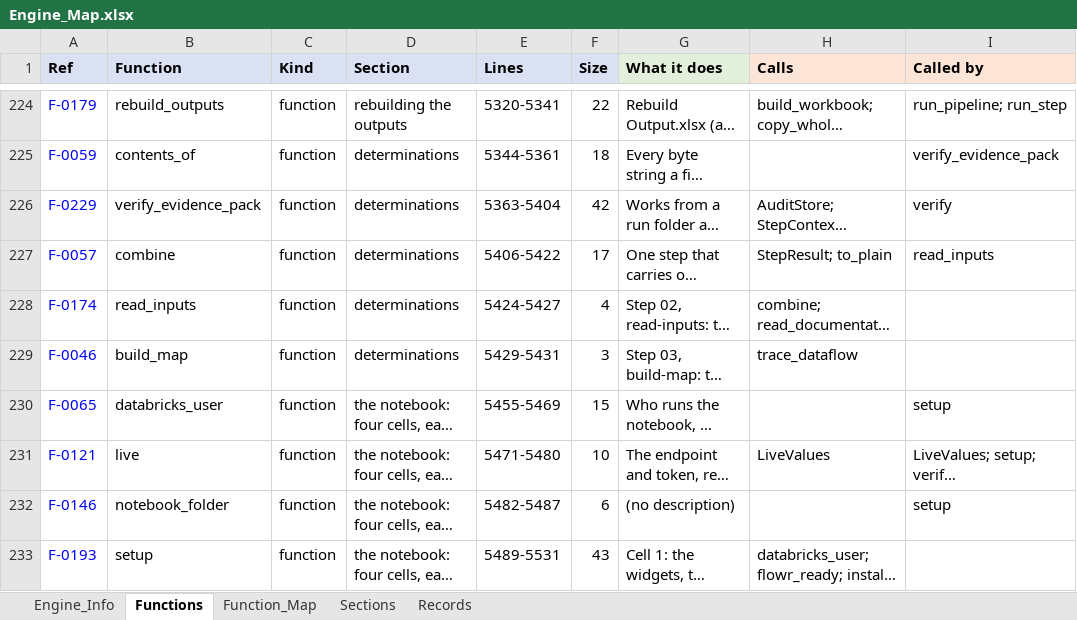
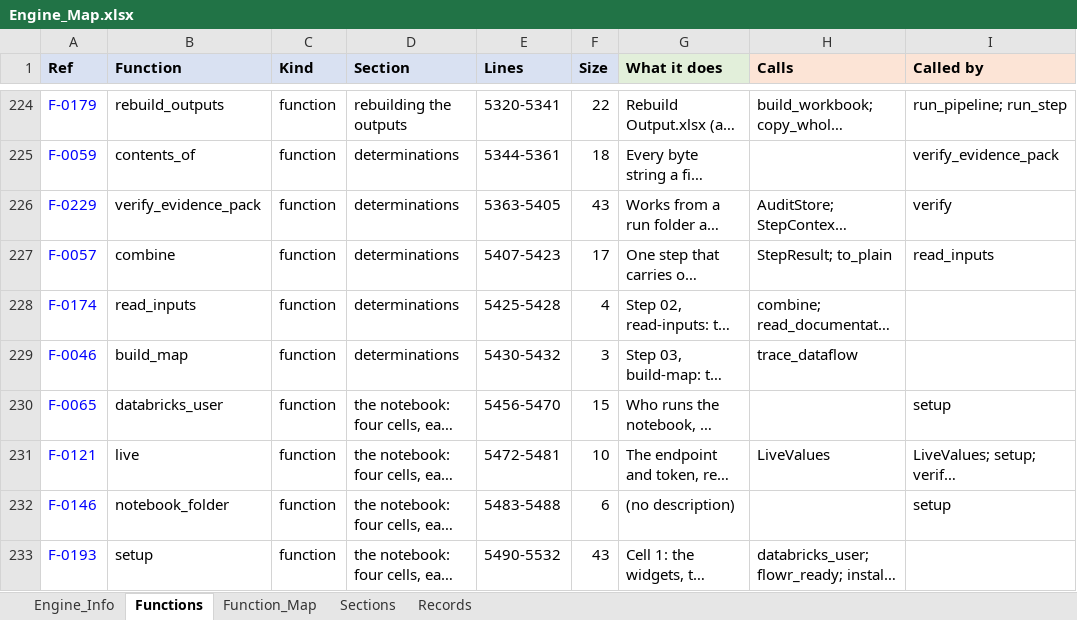
Before and after one commit to khruangbin007/verifier_simpler, an Excel workbook: Engine_Map.xlsx, sheet Functions, drawn as a sheet; only a part is shown, gaps mark what is left out; long unchanged cells end in …; values as stored, in another font and other column widths than the file's, no borders; the diff covers the shown part only; the diff names each change by its address in the sheet, - before the commit and + after, or states it on an @@ line.

```diff
--- a/Engine_Map.xlsx (sheet Functions)
+++ b/Engine_Map.xlsx (sheet Functions)
-E226 (Lines): 5363-5404
+E226 (Lines): 5363-5405
-F226 (Size): 42
+F226 (Size): 43
-E227 (Lines): 5406-5422
+E227 (Lines): 5407-5423
-E228 (Lines): 5424-5427
+E228 (Lines): 5425-5428
-E229 (Lines): 5429-5431
+E229 (Lines): 5430-5432
-E230 (Lines): 5455-5469
+E230 (Lines): 5456-5470
-E231 (Lines): 5471-5480
+E231 (Lines): 5472-5481
-E232 (Lines): 5482-5487
+E232 (Lines): 5483-5488
-E233 (Lines): 5489-5531
+E233 (Lines): 5490-5532
```
Also changed, not shown: 8 edited cells elsewhere in this sheet, sheet Function_Map, sheet Sections, sheet Engine_Info, 2 other files.
